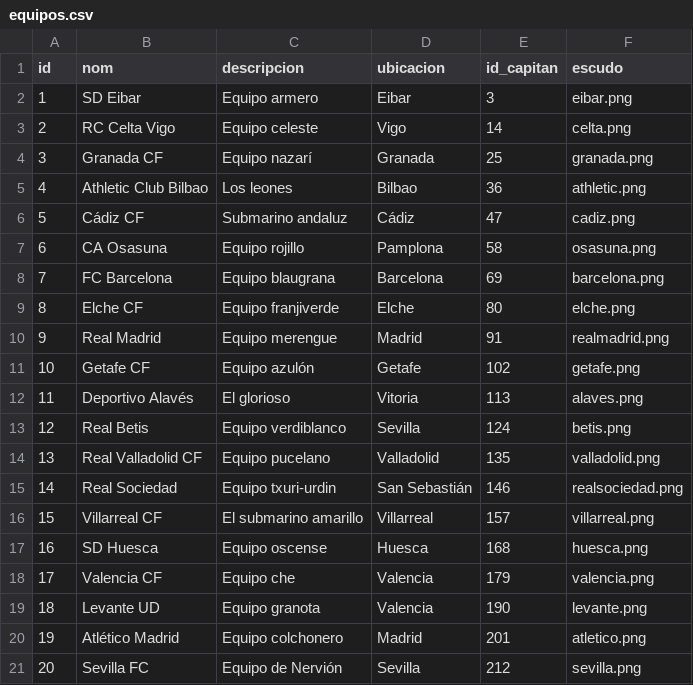
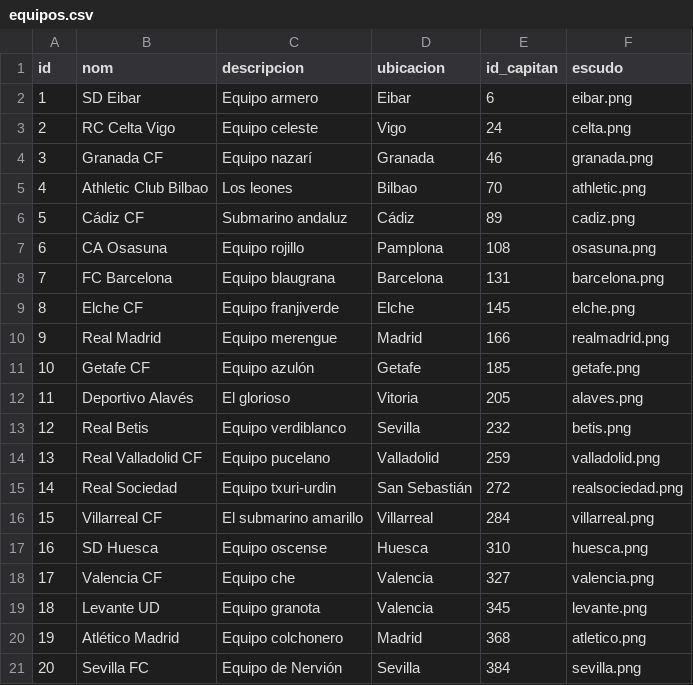
Before and after one commit to brunoloz/IW-Match4All, a CSV file: src/main/resources/equipos.csv, drawn as a sheet.

```diff
--- a/src/main/resources/equipos.csv
+++ b/src/main/resources/equipos.csv
@@ -1,21 +1,21 @@
 id,nom,descripcion,ubicacion,id_capitan,escudo
-1,SD Eibar,Equipo armero,Eibar,3,eibar.png
-2,RC Celta Vigo,Equipo celeste,Vigo,14,celta.png
-3,Granada CF,Equipo nazarí,Granada,25,granada.png
-4,Athletic Club Bilbao,Los leones,Bilbao,36,athletic.png
-5,Cádiz CF,Submarino andaluz,Cádiz,47,cadiz.png
-6,CA Osasuna,Equipo rojillo,Pamplona,58,osasuna.png
-7,FC Barcelona,Equipo blaugrana,Barcelona,69,barcelona.png
-8,Elche CF,Equipo franjiverde,Elche,80,elche.png
-9,Real Madrid,Equipo merengue,Madrid,91,realmadrid.png
-10,Getafe CF,Equipo azulón,Getafe,102,getafe.png
-11,Deportivo Alavés,El glorioso,Vitoria,113,alaves.png
-12,Real Betis,Equipo verdiblanco,Sevilla,124,betis.png
-13,Real Valladolid CF,Equipo pucelano,Valladolid,135,valladolid.png
-14,Real Sociedad,Equipo txuri-urdin,San Sebastián,146,realsociedad.png
-15,Villarreal CF,El submarino amarillo,Villarreal,157,villarreal.png
-16,SD Huesca,Equipo oscense,Huesca,168,huesca.png
-17,Valencia CF,Equipo che,Valencia,179,valencia.png
-18,Levante UD,Equipo granota,Valencia,190,levante.png
-19,Atlético Madrid,Equipo colchonero,Madrid,201,atletico.png
-20,Sevilla FC,Equipo de Nervión,Sevilla,212,sevilla.png
+1,SD Eibar,Equipo armero,Eibar,6,eibar.png
+2,RC Celta Vigo,Equipo celeste,Vigo,24,celta.png
+3,Granada CF,Equipo nazarí,Granada,46,granada.png
+4,Athletic Club Bilbao,Los leones,Bilbao,70,athletic.png
+5,Cádiz CF,Submarino andaluz,Cádiz,89,cadiz.png
+6,CA Osasuna,Equipo rojillo,Pamplona,108,osasuna.png
+7,FC Barcelona,Equipo blaugrana,Barcelona,131,barcelona.png
+8,Elche CF,Equipo franjiverde,Elche,145,elche.png
+9,Real Madrid,Equipo merengue,Madrid,166,realmadrid.png
+10,Getafe CF,Equipo azulón,Getafe,185,getafe.png
+11,Deportivo Alavés,El glorioso,Vitoria,205,alaves.png
+12,Real Betis,Equipo verdiblanco,Sevilla,232,betis.png
+13,Real Valladolid CF,Equipo pucelano,Valladolid,259,valladolid.png
+14,Real Sociedad,Equipo txuri-urdin,San Sebastián,272,realsociedad.png
+15,Villarreal CF,El submarino amarillo,Villarreal,284,villarreal.png
+16,SD Huesca,Equipo oscense,Huesca,310,huesca.png
+17,Valencia CF,Equipo che,Valencia,327,valencia.png
+18,Levante UD,Equipo granota,Valencia,345,levante.png
+19,Atlético Madrid,Equipo colchonero,Madrid,368,atletico.png
+20,Sevilla FC,Equipo de Nervión,Sevilla,384,sevilla.png
```
Also changed, not shown: 12 other files.
